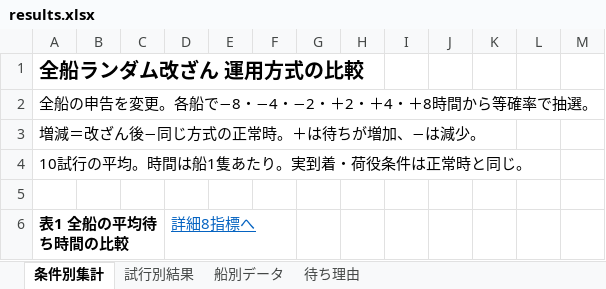
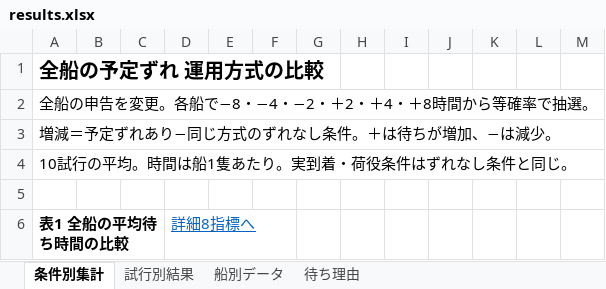
Before and after one commit to ryusukeke/thesis, an Excel workbook: results/results.xlsx, sheet 条件別集計, drawn as a sheet; only a part is shown; values as stored, in another font and other column widths than the file's, no borders; conditional formats and table styles not drawn; the diff covers the shown part only; the diff names each change by its address in the sheet, - before the commit and + after, or states it on an @@ line.

```diff
--- a/results/results.xlsx (sheet 条件別集計)
+++ b/results/results.xlsx (sheet 条件別集計)
-A1: 全船ランダム改ざん 運用方式の比較
+A1: 全船の予定ずれ 運用方式の比較
-A3: 増減＝改ざん後−同じ方式の正常時。＋は待ちが増加、−は減少。
+A3: 増減＝予定ずれあり−同じ方式のずれなし条件。＋は待ちが増加、−は減少。
-A4: 10試行の平均。時間は船1隻あたり。実到着・荷役条件は正常時と同じ。
+A4: 10試行の平均。時間は船1隻あたり。実到着・荷役条件はずれなし条件と同じ。
```
Also changed, not shown: 16 edited cells elsewhere in this sheet, sheet 待ち理由, sheet 試行別結果, sheet 船別データ, 19 other files.
